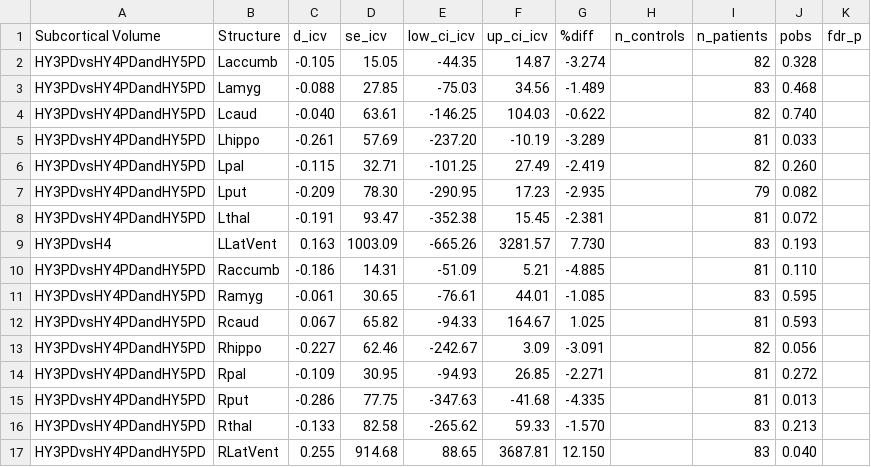
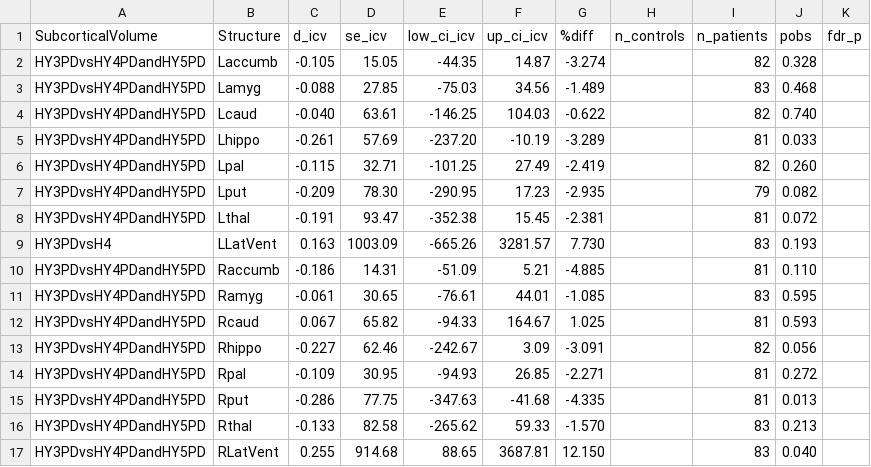
Before and after one commit to MICA-MNI/ENIGMA, a CSV file: enigmatoolbox/datasets/summary_statistics/parkinsons_case-controls_SubVol_HY3PDvsHY4PDandHY5PD.csv, drawn as a sheet.

```diff
--- a/enigmatoolbox/datasets/summary_statistics/parkinsons_case-controls_SubVol_HY3PDvsHY4PDandHY5PD.csv
+++ b/enigmatoolbox/datasets/summary_statistics/parkinsons_case-controls_SubVol_HY3PDvsHY4PDandHY5PD.csv
@@ -1,2 +1,2 @@
-Subcortical Volume,Structure,d_icv,se_icv,low_ci_icv,up_ci_icv,%diff,n_controls,n_patients,pobs,fdr_p
+SubcorticalVolume,Structure,d_icv,se_icv,low_ci_icv,up_ci_icv,%diff,n_controls,n_patients,pobs,fdr_p
 HY3PDvsHY4PDandHY5PD,Laccumb,-0.105,15.05,-44.35,14.87,-3.274,,82,0.328,
```
Also changed, not shown: enigmatoolbox/datasets/summary_statistics/parkinsons_case-controls_CortSurf_HY4PDandHY5PDvsCN.csv, enigmatoolbox/datasets/summary_statistics/parkinsons_case-controls_CortThick_HY2PDvsCN.csv, 5 other files.
